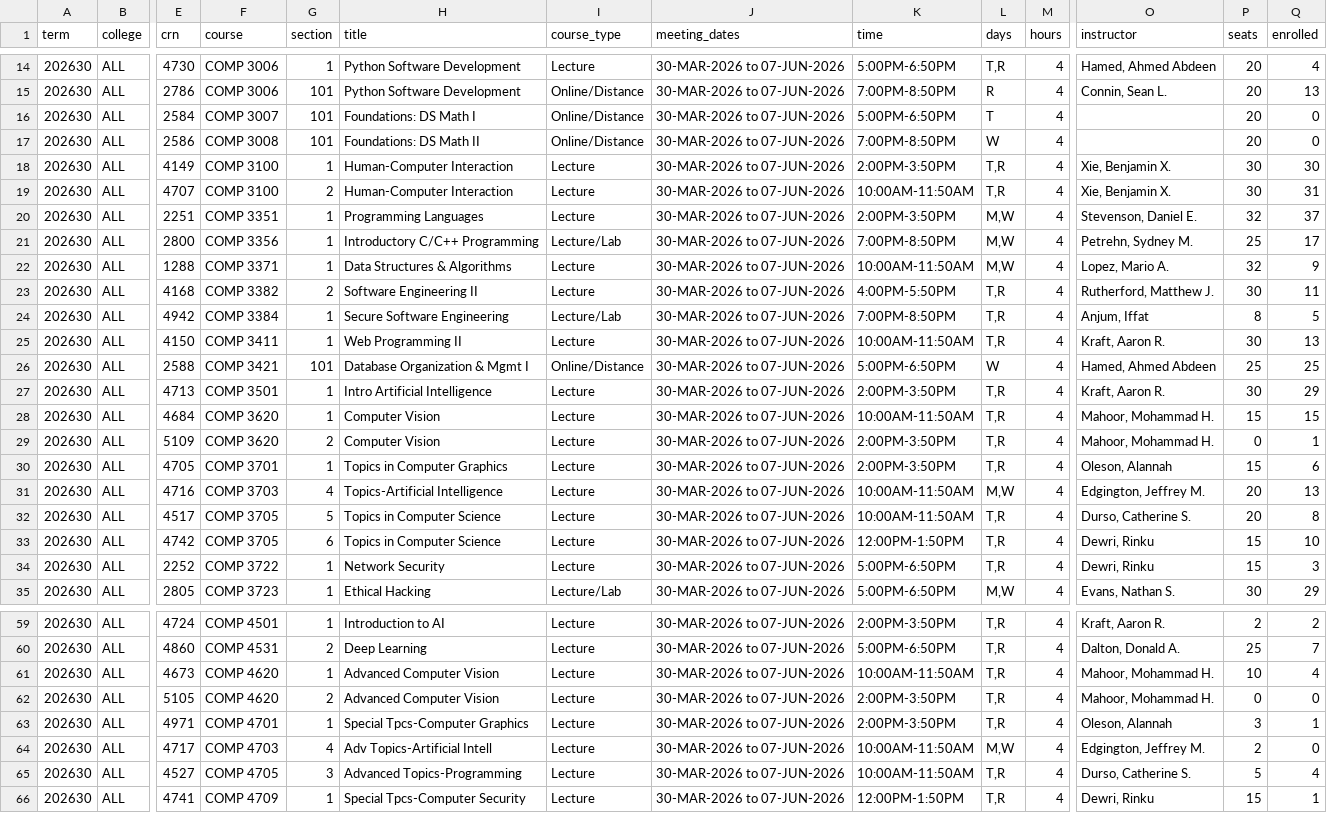
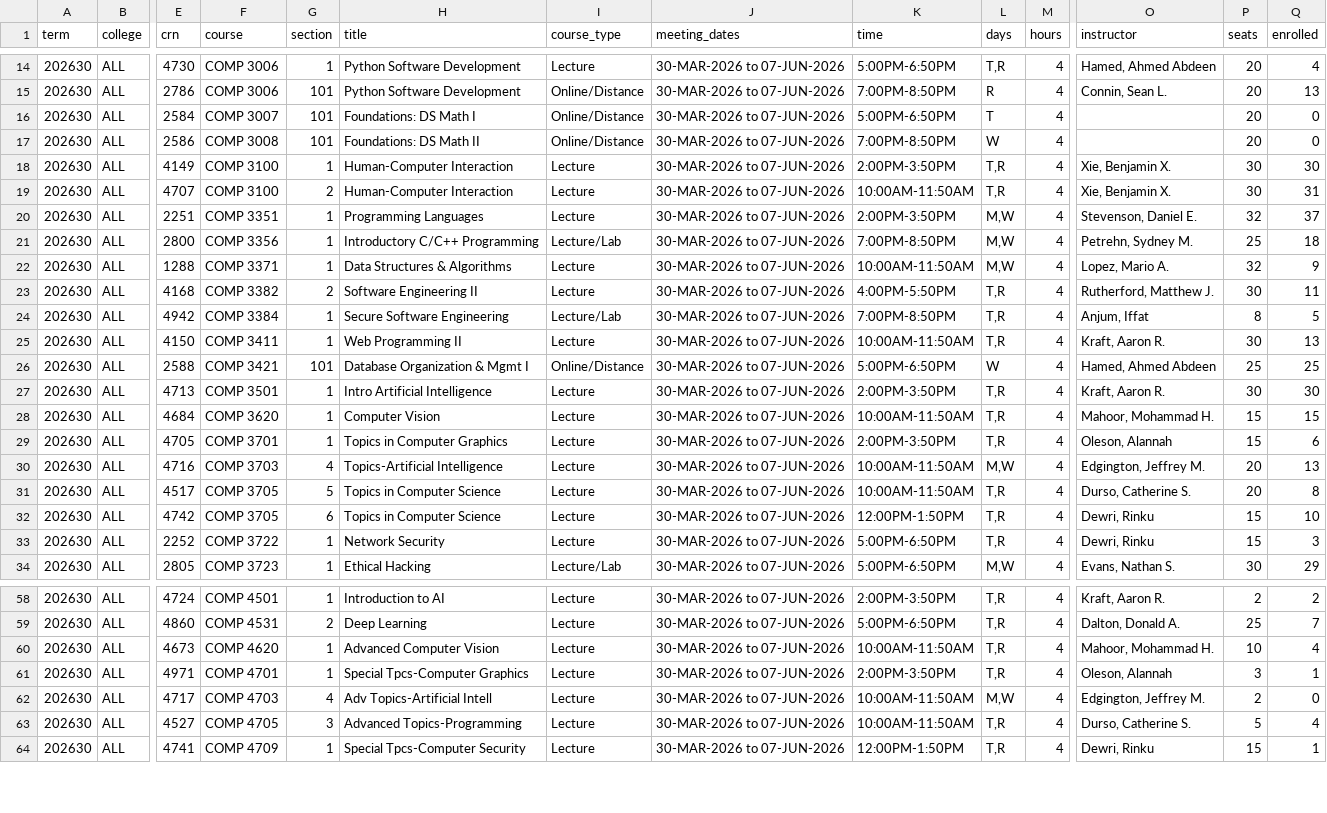
Before and after one commit to alexanderlewisstevens/course_data, a CSV file: data/course_COMP_202630.csv, drawn as a sheet; only a part is shown, gaps mark what is left out; rows hold the shown columns only; the diff names each change by its address in the sheet, - before the commit and + after, or states it on an @@ line.

```diff
--- a/data/course_COMP_202630.csv
+++ b/data/course_COMP_202630.csv
-Q21 (enrolled): 17
+Q21 (enrolled): 18
-Q27 (enrolled): 29
+Q27 (enrolled): 30
-row 29: 202630 | ALL | 5109 | COMP 3620 | 2 | Computer Vision | Lecture | 30-MAR-2026 to 07-JUN-2026 | 2:00PM-3:50PM | T,R | 4 | Mahoor, Mohammad H. | 0 | 1
-row 62: 202630 | ALL | 5105 | COMP 4620 | 2 | Advanced Computer Vision | Lecture | 30-MAR-2026 to 07-JUN-2026 | 2:00PM-3:50PM | T,R | 4 | Mahoor, Mohammad H. | 0 | 0
```
Also changed, not shown: 6 other files.
